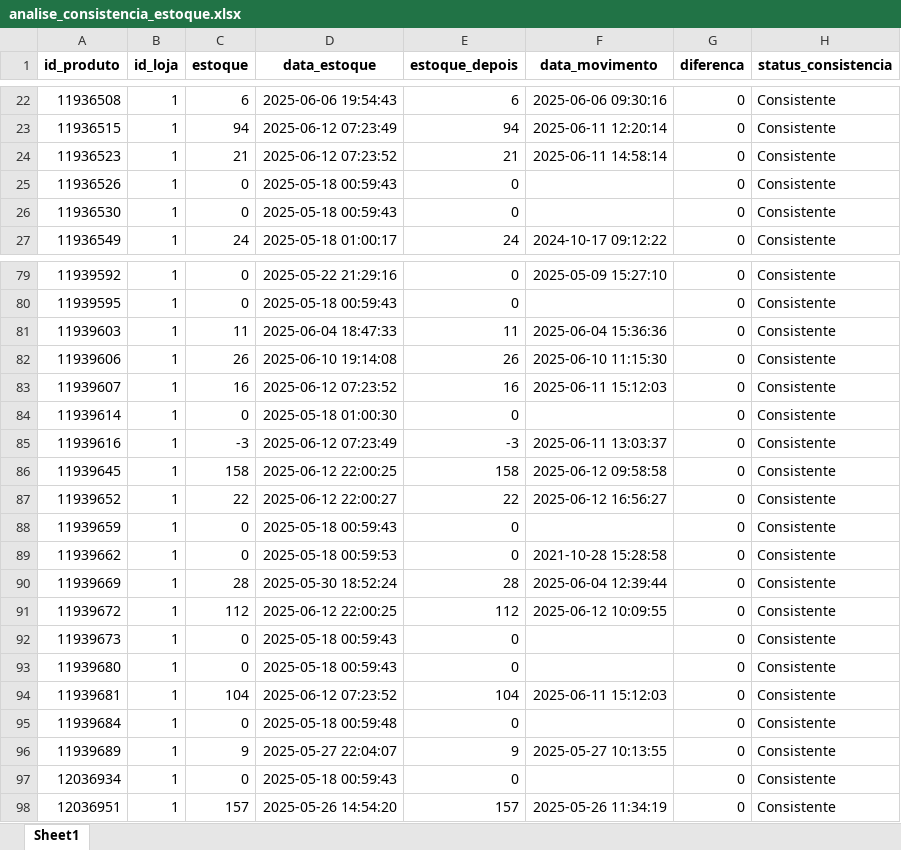
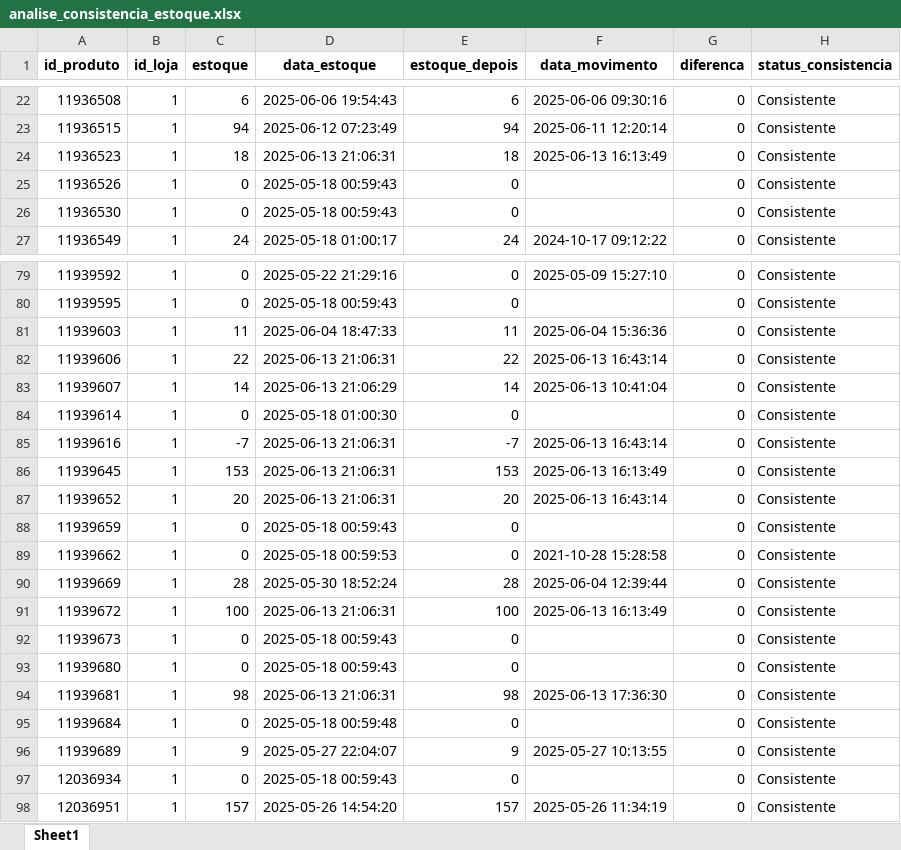
Before and after one commit to maloka-ai/poc-dashboard, an Excel workbook: dados/ADD/Dados_ADD_PF/analise_consistencia_estoque.xlsx, sheet Sheet1, drawn as a sheet; only a part is shown, gaps mark what is left out; values as stored, in another font and other column widths than the file's, no borders; the diff covers the shown part only; the diff names each change by its address in the sheet, - before the commit and + after, or states it on an @@ line.

```diff
--- a/dados/ADD/Dados_ADD_PF/analise_consistencia_estoque.xlsx (sheet Sheet1)
+++ b/dados/ADD/Dados_ADD_PF/analise_consistencia_estoque.xlsx (sheet Sheet1)
-C24 (estoque): 21
+C24 (estoque): 18
-D24 (data_estoque): 2025-06-12 07:23:52
+D24 (data_estoque): 2025-06-13 21:06:31
-E24 (estoque_depois): 21
+E24 (estoque_depois): 18
-F24 (data_movimento): 2025-06-11 14:58:14
+F24 (data_movimento): 2025-06-13 16:13:49
-C82 (estoque): 26
+C82 (estoque): 22
-D82 (data_estoque): 2025-06-10 19:14:08
+D82 (data_estoque): 2025-06-13 21:06:31
-E82 (estoque_depois): 26
+E82 (estoque_depois): 22
-F82 (data_movimento): 2025-06-10 11:15:30
+F82 (data_movimento): 2025-06-13 16:43:14
-C83 (estoque): 16
+C83 (estoque): 14
-D83 (data_estoque): 2025-06-12 07:23:52
+D83 (data_estoque): 2025-06-13 21:06:29
-E83 (estoque_depois): 16
+E83 (estoque_depois): 14
-F83 (data_movimento): 2025-06-11 15:12:03
+F83 (data_movimento): 2025-06-13 10:41:04
-C85 (estoque): -3
+C85 (estoque): -7
-D85 (data_estoque): 2025-06-12 07:23:49
+D85 (data_estoque): 2025-06-13 21:06:31
-E85 (estoque_depois): -3
+E85 (estoque_depois): -7
-F85 (data_movimento): 2025-06-11 13:03:37
+F85 (data_movimento): 2025-06-13 16:43:14
-C86 (estoque): 158
+C86 (estoque): 153
-D86 (data_estoque): 2025-06-12 22:00:25
+D86 (data_estoque): 2025-06-13 21:06:31
-E86 (estoque_depois): 158
+E86 (estoque_depois): 153
-F86 (data_movimento): 2025-06-12 09:58:58
+F86 (data_movimento): 2025-06-13 16:13:49
-C87 (estoque): 22
+C87 (estoque): 20
-D87 (data_estoque): 2025-06-12 22:00:27
+D87 (data_estoque): 2025-06-13 21:06:31
-E87 (estoque_depois): 22
+E87 (estoque_depois): 20
-F87 (data_movimento): 2025-06-12 16:56:27
+F87 (data_movimento): 2025-06-13 16:43:14
-C91 (estoque): 112
+C91 (estoque): 100
-D91 (data_estoque): 2025-06-12 22:00:25
+D91 (data_estoque): 2025-06-13 21:06:31
-E91 (estoque_depois): 112
+E91 (estoque_depois): 100
-F91 (data_movimento): 2025-06-12 10:09:55
+F91 (data_movimento): 2025-06-13 16:13:49
-C94 (estoque): 104
+C94 (estoque): 98
-D94 (data_estoque): 2025-06-12 07:23:52
+D94 (data_estoque): 2025-06-13 21:06:31
-E94 (estoque_depois): 104
+E94 (estoque_depois): 98
-F94 (data_movimento): 2025-06-11 15:12:03
+F94 (data_movimento): 2025-06-13 17:36:30
```
Also changed, not shown: 3 added rows and 397 edited cells elsewhere in this sheet, dados/ADD/Dados_ADD_PF/analise_curva_cobertura.xlsx, dados/ADD/Dados_ADD_PF/faturamento_diario.xlsx, 14 other files.
